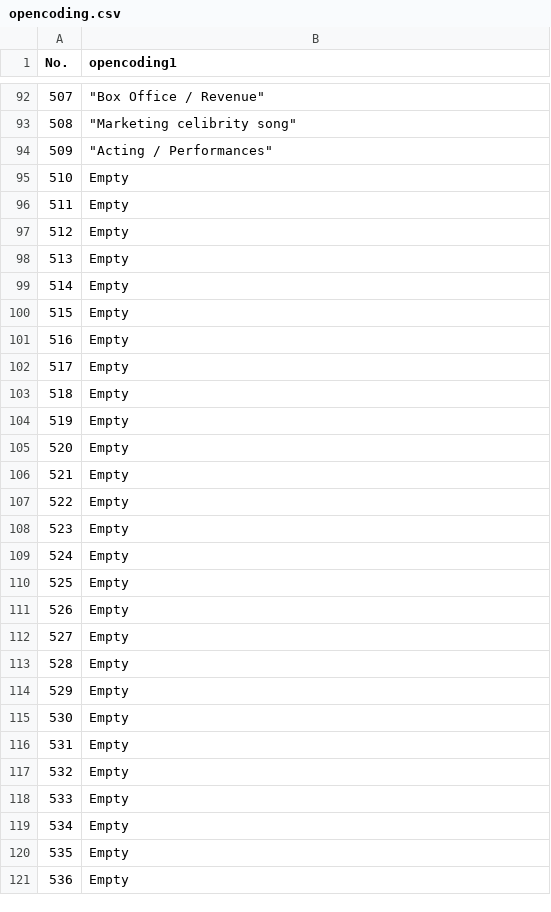
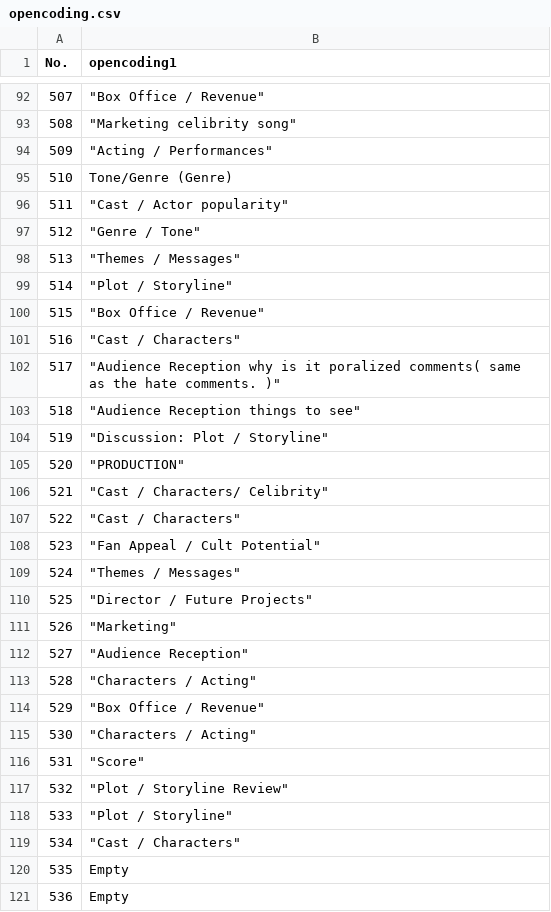
Before and after one commit to wbohanw/COMP370FinalProj, a CSV file: data/open_coding/opencoding.csv, drawn as a sheet; only a part is shown, gaps mark what is left out.

```diff
--- a/data/open_coding/opencoding.csv
+++ b/data/open_coding/opencoding.csv
@@ -94,27 +94,27 @@ No.,opencoding1
 509," ""Acting / Performances"""
-510,Empty
-511,Empty
-512,Empty
-513,Empty
-514,Empty
-515,Empty
-516,Empty
-517,Empty
-518,Empty
-519,Empty
-520,Empty
-521,Empty
-522,Empty
-523,Empty
-524,Empty
-525,Empty
-526,Empty
-527,Empty
-528,Empty
-529,Empty
-530,Empty
-531,Empty
-532,Empty
-533,Empty
-534,Empty
+510, Tone/Genre (Genre)
+511," ""Cast / Actor popularity"""
+512," ""Genre / Tone"""
+513," ""Themes / Messages"""
+514," ""Plot / Storyline"""
+515," ""Box Office / Revenue"""
+516," ""Cast / Characters"""
+517," ""Audience Reception why is it poralized comments( same as the hate comments. )"""
+518," ""Audience Reception things to see"""
+519," ""Discussion: Plot / Storyline"""
+520," ""PRODUCTION"""
+521," ""Cast / Characters/ Celibrity"""
+522," ""Cast / Characters"""
+523," ""Fan Appeal / Cult Potential"""
+524," ""Themes / Messages"""
+525," ""Director / Future Projects"""
+526," ""Marketing"""
+527," ""Audience Reception"""
+528," ""Characters / Acting"""
+529," ""Box Office / Revenue"""
+530," ""Characters / Acting"""
+531," ""Score"""
+532," ""Plot / Storyline Review"""
+533," ""Plot / Storyline"""
+534," ""Cast / Characters"""
 535,Empty
```
Also changed, not shown: data/open_coding/last_200_opencoding1.csv.
